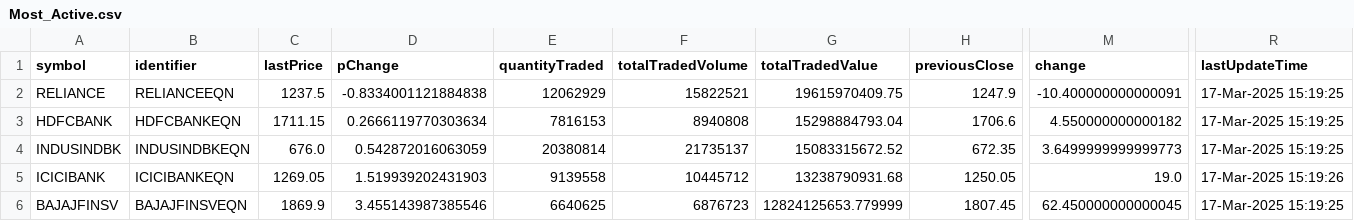
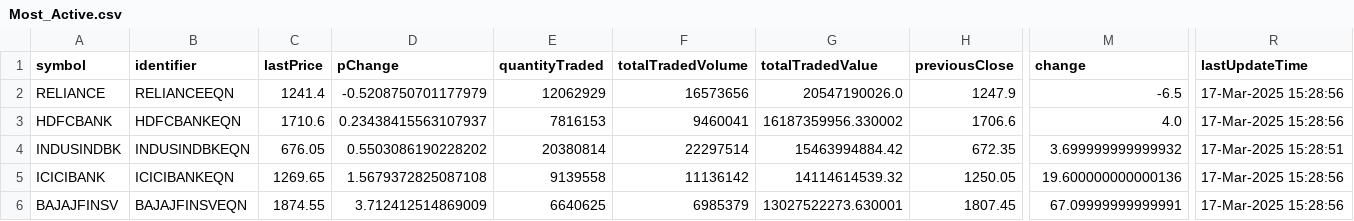
Before and after one commit to tsrajpurohit/AdvDec, a CSV file: Most_Active.csv, drawn as a sheet; only a part is shown, gaps mark what is left out; the diff covers the shown part only; the diff names each change by its address in the sheet, - before the commit and + after, or states it on an @@ line.

```diff
--- a/Most_Active.csv
+++ b/Most_Active.csv
-C2 (lastPrice): 1237.5
+C2 (lastPrice): 1241.4
-D2 (pChange): -0.8334001121884838
+D2 (pChange): -0.5208750701177979
-F2 (totalTradedVolume): 15822521
+F2 (totalTradedVolume): 16573656
-G2 (totalTradedValue): 19615970409.75
+G2 (totalTradedValue): 20547190026.0
-M2 (change): -10.400000000000091
+M2 (change): -6.5
-R2:R3 (lastUpdateTime): 17-Mar-2025 15:19:25
+R2:R3 (lastUpdateTime): 17-Mar-2025 15:28:56
-C3 (lastPrice): 1711.15
+C3 (lastPrice): 1710.6
-D3 (pChange): 0.2666119770303634
+D3 (pChange): 0.23438415563107937
-F3 (totalTradedVolume): 8940808
+F3 (totalTradedVolume): 9460041
-G3 (totalTradedValue): 15298884793.04
+G3 (totalTradedValue): 16187359956.330002
-M3 (change): 4.550000000000182
+M3 (change): 4.0
-C4 (lastPrice): 676.0
+C4 (lastPrice): 676.05
-D4 (pChange): 0.542872016063059
+D4 (pChange): 0.5503086190228202
-F4 (totalTradedVolume): 21735137
+F4 (totalTradedVolume): 22297514
-G4 (totalTradedValue): 15083315672.52
+G4 (totalTradedValue): 15463994884.42
-M4 (change): 3.6499999999999773
+M4 (change): 3.699999999999932
-R4 (lastUpdateTime): 17-Mar-2025 15:19:25
+R4 (lastUpdateTime): 17-Mar-2025 15:28:51
-C5 (lastPrice): 1269.05
+C5 (lastPrice): 1269.65
-D5 (pChange): 1.519939202431903
+D5 (pChange): 1.5679372825087108
-F5 (totalTradedVolume): 10445712
+F5 (totalTradedVolume): 11136142
-G5 (totalTradedValue): 13238790931.68
+G5 (totalTradedValue): 14114614539.32
-M5 (change): 19.0
+M5 (change): 19.600000000000136
-R5 (lastUpdateTime): 17-Mar-2025 15:19:26
+R5 (lastUpdateTime): 17-Mar-2025 15:28:56
-C6 (lastPrice): 1869.9
+C6 (lastPrice): 1874.55
-D6 (pChange): 3.455143987385546
+D6 (pChange): 3.712412514869009
-F6 (totalTradedVolume): 6876723
+F6 (totalTradedVolume): 6985379
-G6 (totalTradedValue): 12824125653.779999
+G6 (totalTradedValue): 13027522273.630001
-M6 (change): 62.450000000000045
+M6 (change): 67.09999999999991
-R6 (lastUpdateTime): 17-Mar-2025 15:19:25
+R6 (lastUpdateTime): 17-Mar-2025 15:28:56
```
Also changed, not shown: 1 added row, 1 removed row and 88 edited cells elsewhere in this file, advances_declines.csv.
